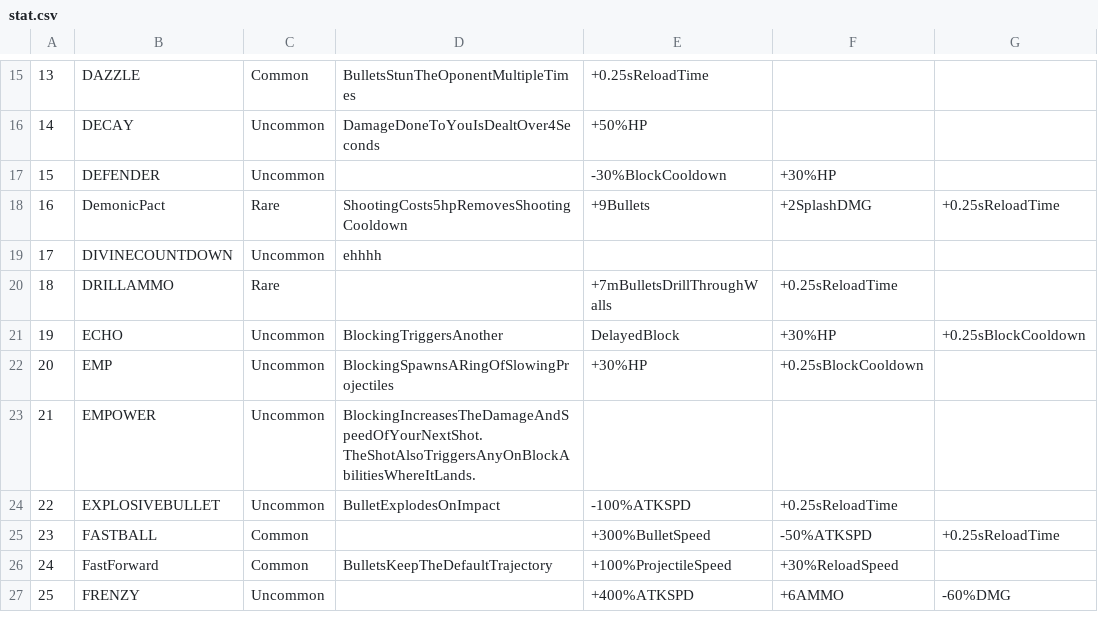
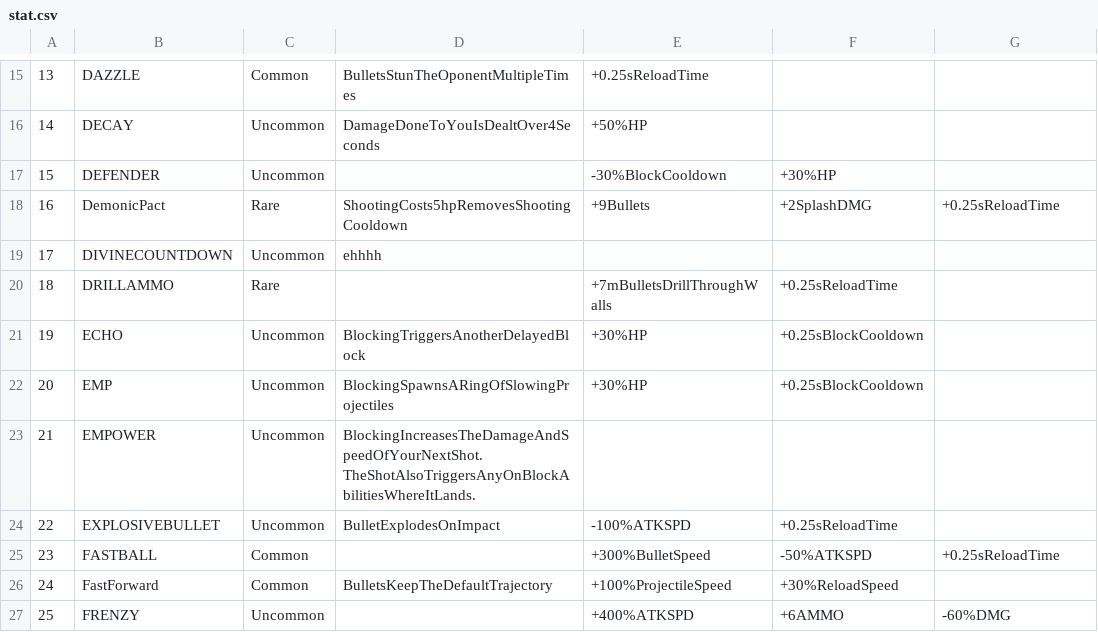
Before and after one commit to kanjijonathan/round, a CSV file: stat.csv, drawn as a sheet; only a part is shown, gaps mark what is left out; the diff names each change by its address in the sheet, - before the commit and + after, or states it on an @@ line.

Commit message:
update

```diff
--- a/stat.csv
+++ b/stat.csv
-D21: BlockingTriggersAnother
+D21: BlockingTriggersAnotherDelayedBlock
-E21: DelayedBlock
+E21: +30%HP
-F21: +30%HP
+F21: +0.25sBlockCooldown
-G21: +0.25sBlockCooldown
+G21: (empty)
```
